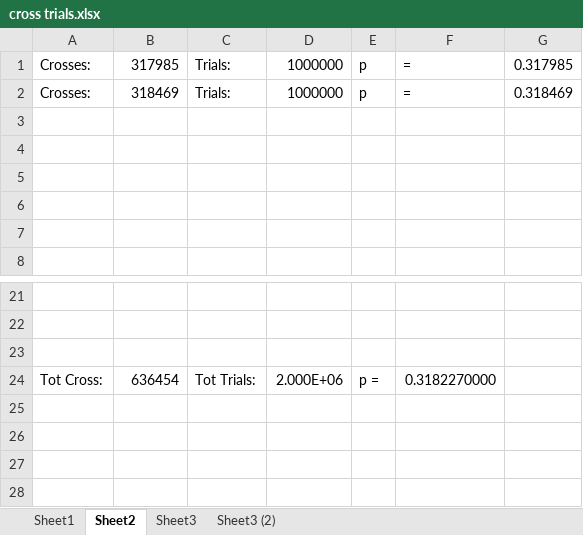
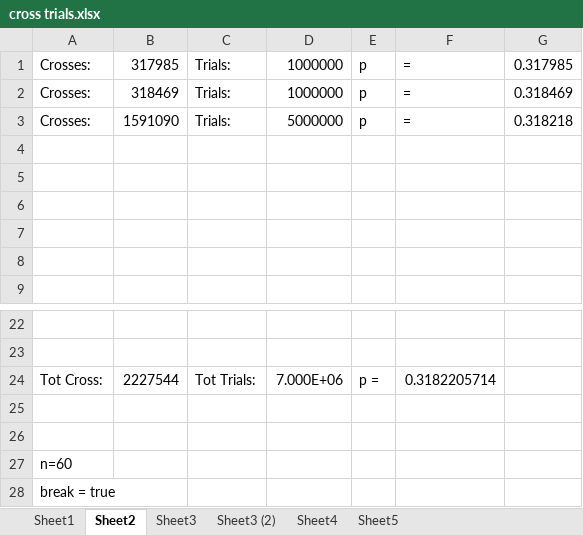
Before and after one commit to nathanneuro/nathanflaskproject, an Excel workbook: data_challenge/cross trials.xlsx, sheet Sheet2, drawn as a sheet; only a part is shown, gaps mark what is left out; values as stored, in another font and other column widths than the file's, no borders; addresses are those after the commit; the diff names each change by its address in the sheet, - before the commit and + after, or states it on an @@ line.

```diff
--- a/data_challenge/cross trials.xlsx (sheet Sheet2)
+++ b/data_challenge/cross trials.xlsx (sheet Sheet2)
+sheet tab: Sheet4
+sheet tab: Sheet5
+row 3: Crosses: | 1591090 | Trials: | 5000000 | p | = | 0.318218
+row 24: Tot Cross: | 2227544 | Tot Trials: | 7.000E+06 | p = | 0.3182205714
-row 26: Tot Cross: | 636454 | Tot Trials: | 2.000E+06 | p = | 0.3182270000
+row 26: (empty)
+row 27: n=60
+row 28: break = true
```
Also changed, not shown: 2 other files.
